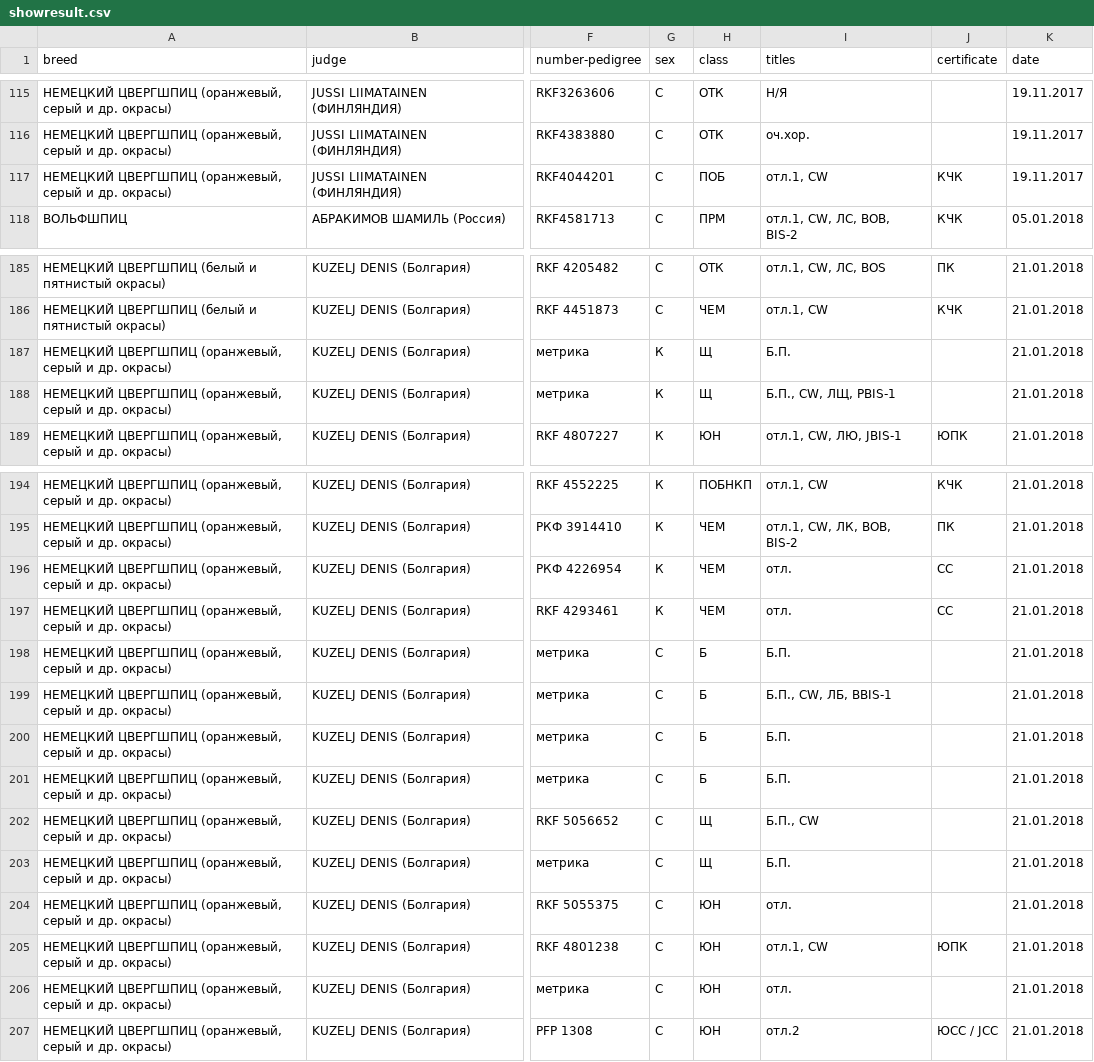
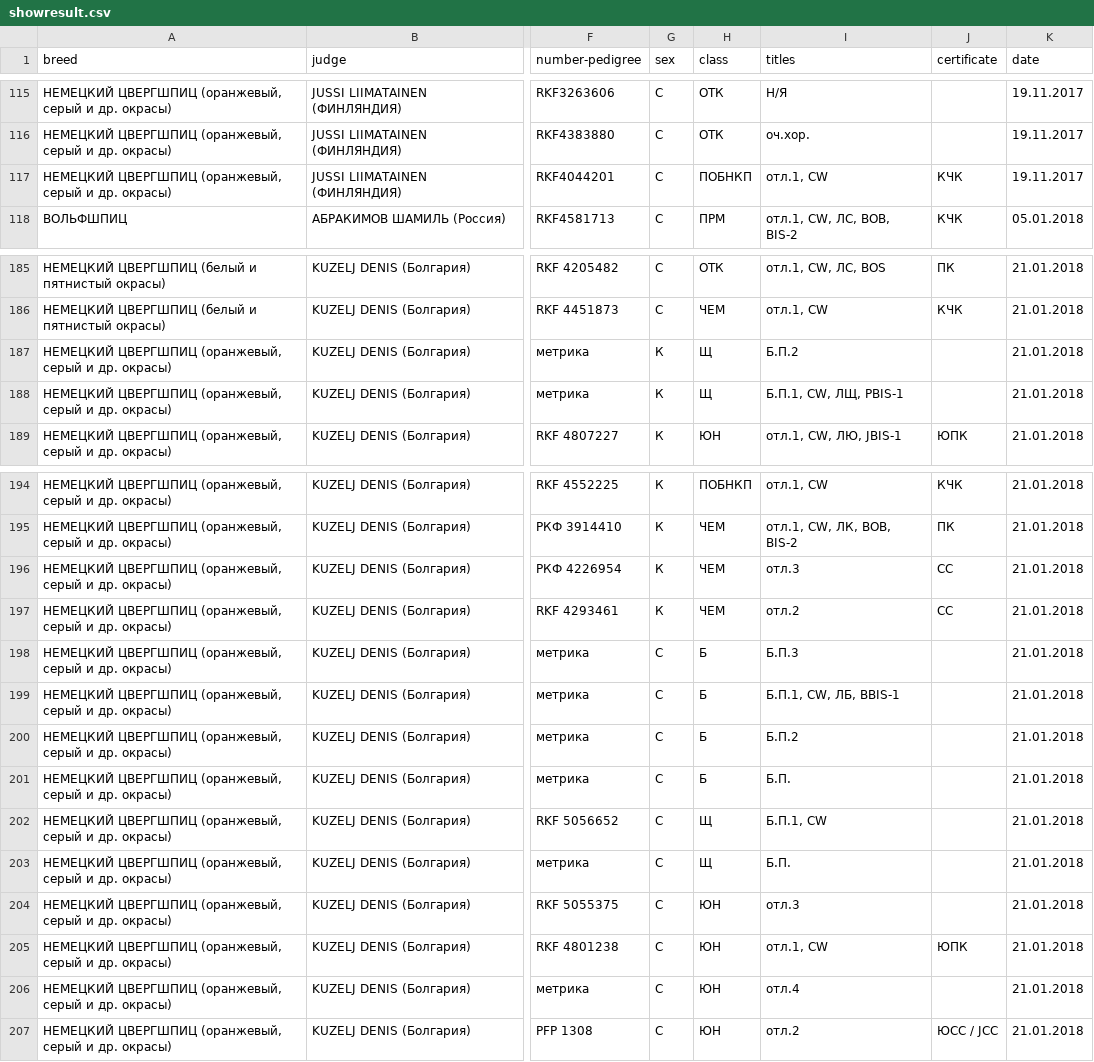
Before and after one commit to Itzamna/nkp-spitz, a CSV file: _data/showresult.csv, drawn as a sheet; only a part is shown, gaps mark what is left out; the diff names each change by its address in the sheet, - before the commit and + after, or states it on an @@ line.

```diff
--- a/_data/showresult.csv
+++ b/_data/showresult.csv
-H117 (class): ПОБ
+H117 (class): ПОБНКП
-I187 (titles): Б.П.
+I187 (titles): Б.П.2
-I188 (titles): Б.П., СW, ЛЩ, PBIS-1
+I188 (titles): Б.П.1, СW, ЛЩ, PBIS-1
-I196 (titles): отл.
+I196 (titles): отл.3
-I197 (titles): отл.
+I197 (titles): отл.2
-I198 (titles): Б.П.
+I198 (titles): Б.П.3
-I199 (titles): Б.П., СW, ЛБ, BBIS-1
+I199 (titles): Б.П.1, СW, ЛБ, BBIS-1
-I200 (titles): Б.П.
+I200 (titles): Б.П.2
-I202 (titles): Б.П., СW
+I202 (titles): Б.П.1, СW
-I204 (titles): отл.
+I204 (titles): отл.3
-I206 (titles): отл.
+I206 (titles): отл.4
```
Also changed, not shown: _data/champions.csv, _data/clubs.csv, 8 other files.
